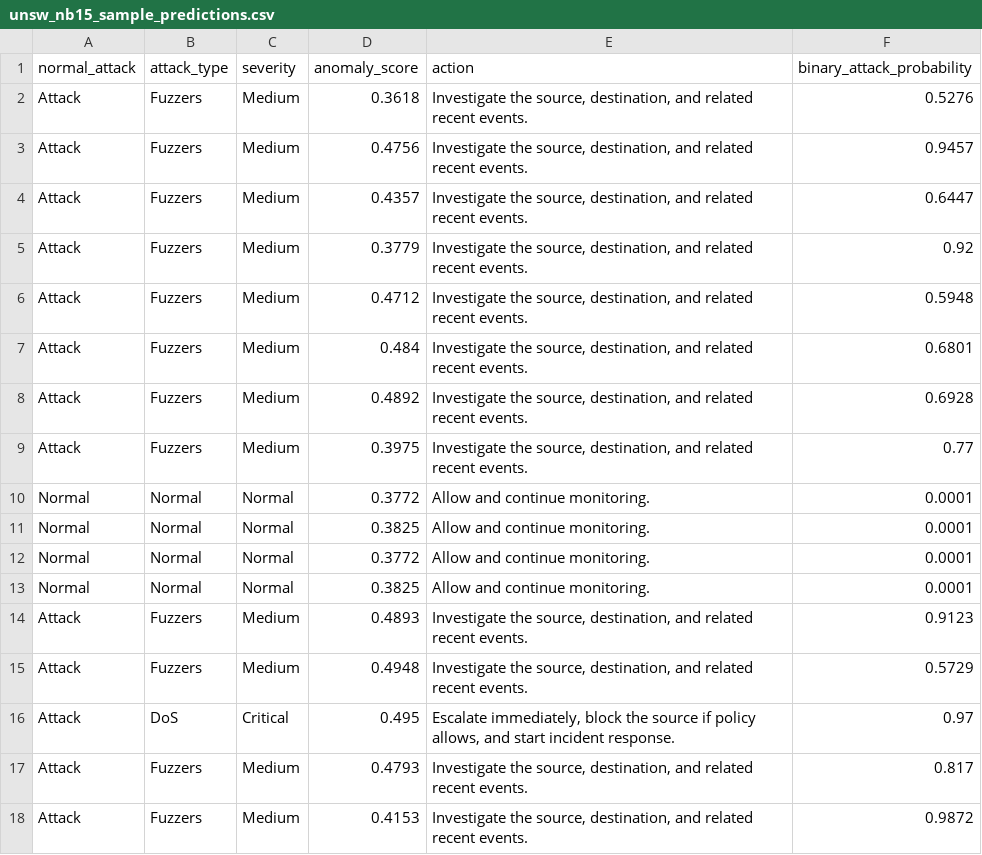
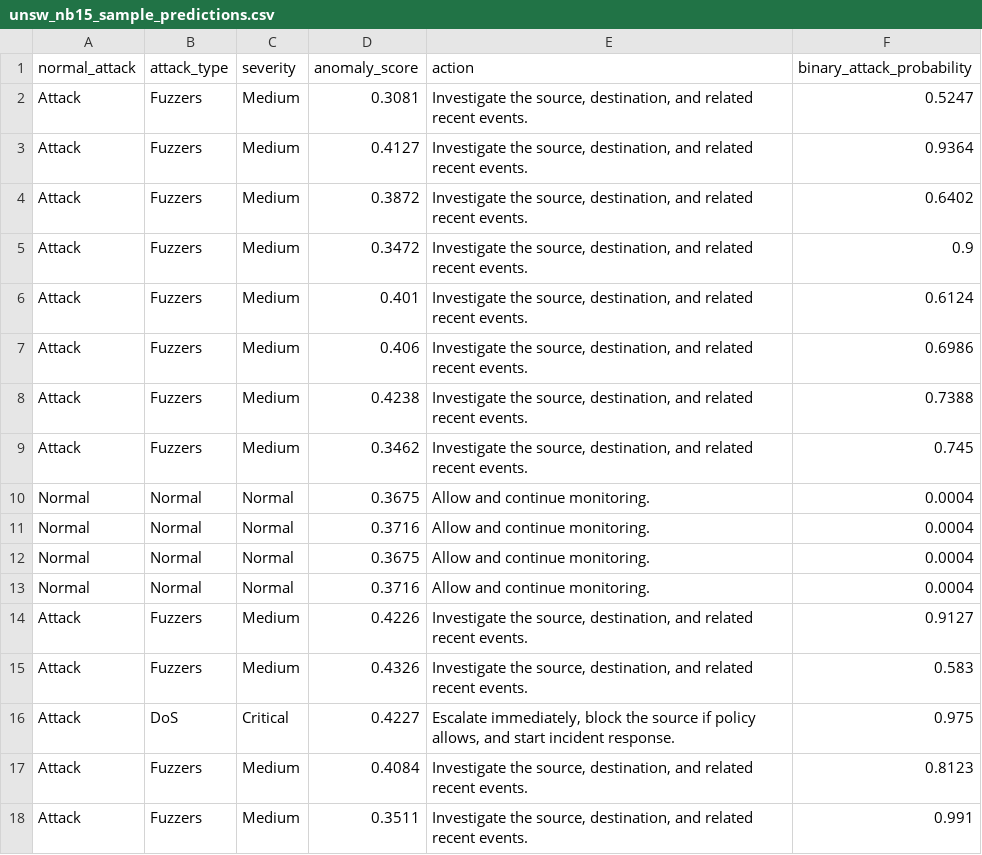
Before and after one commit to nimalanjanapiyumal/ML_MONITORING, a CSV file: ml-anomaly/models/unsw_nb15_sample_predictions.csv, drawn as a sheet; only a part is shown; the diff covers the shown part only.

Commit message:
Initial commit without large model file

```diff
--- a/ml-anomaly/models/unsw_nb15_sample_predictions.csv
+++ b/ml-anomaly/models/unsw_nb15_sample_predictions.csv
@@ -1,18 +1,18 @@
 normal_attack,attack_type,severity,anomaly_score,action,binary_attack_probability
-Attack,Fuzzers,Medium,0.3618,"Investigate the source, destination, and related recent events.",0.5276
-Attack,Fuzzers,Medium,0.4756,"Investigate the source, destination, and related recent events.",0.9457
-Attack,Fuzzers,Medium,0.4357,"Investigate the source, destination, and related recent events.",0.6447
-Attack,Fuzzers,Medium,0.3779,"Investigate the source, destination, and related recent events.",0.92
-Attack,Fuzzers,Medium,0.4712,"Investigate the source, destination, and related recent events.",0.5948
-Attack,Fuzzers,Medium,0.484,"Investigate the source, destination, and related recent events.",0.6801
-Attack,Fuzzers,Medium,0.4892,"Investigate the source, destination, and related recent events.",0.6928
-Attack,Fuzzers,Medium,0.3975,"Investigate the source, destination, and related recent events.",0.77
-Normal,Normal,Normal,0.3772,Allow and continue monitoring.,0.0001
-Normal,Normal,Normal,0.3825,Allow and continue monitoring.,0.0001
-Normal,Normal,Normal,0.3772,Allow and continue monitoring.,0.0001
-Normal,Normal,Normal,0.3825,Allow and continue monitoring.,0.0001
-Attack,Fuzzers,Medium,0.4893,"Investigate the source, destination, and related recent events.",0.9123
-Attack,Fuzzers,Medium,0.4948,"Investigate the source, destination, and related recent events.",0.5729
-Attack,DoS,Critical,0.495,"Escalate immediately, block the source if policy allows, and start incident response.",0.97
-Attack,Fuzzers,Medium,0.4793,"Investigate the source, destination, and related recent events.",0.817
-Attack,Fuzzers,Medium,0.4153,"Investigate the source, destination, and related recent events.",0.9872
+Attack,Fuzzers,Medium,0.3081,"Investigate the source, destination, and related recent events.",0.5247
+Attack,Fuzzers,Medium,0.4127,"Investigate the source, destination, and related recent events.",0.9364
+Attack,Fuzzers,Medium,0.3872,"Investigate the source, destination, and related recent events.",0.6402
+Attack,Fuzzers,Medium,0.3472,"Investigate the source, destination, and related recent events.",0.9
+Attack,Fuzzers,Medium,0.401,"Investigate the source, destination, and related recent events.",0.6124
+Attack,Fuzzers,Medium,0.406,"Investigate the source, destination, and related recent events.",0.6986
+Attack,Fuzzers,Medium,0.4238,"Investigate the source, destination, and related recent events.",0.7388
+Attack,Fuzzers,Medium,0.3462,"Investigate the source, destination, and related recent events.",0.745
+Normal,Normal,Normal,0.3675,Allow and continue monitoring.,0.0004
+Normal,Normal,Normal,0.3716,Allow and continue monitoring.,0.0004
+Normal,Normal,Normal,0.3675,Allow and continue monitoring.,0.0004
+Normal,Normal,Normal,0.3716,Allow and continue monitoring.,0.0004
+Attack,Fuzzers,Medium,0.4226,"Investigate the source, destination, and related recent events.",0.9127
+Attack,Fuzzers,Medium,0.4326,"Investigate the source, destination, and related recent events.",0.583
+Attack,DoS,Critical,0.4227,"Escalate immediately, block the source if policy allows, and start incident response.",0.975
+Attack,Fuzzers,Medium,0.4084,"Investigate the source, destination, and related recent events.",0.8123
+Attack,Fuzzers,Medium,0.3511,"Investigate the source, destination, and related recent events.",0.991
```
Also changed, not shown: 16 edited cells elsewhere in this file, 4 other files.
